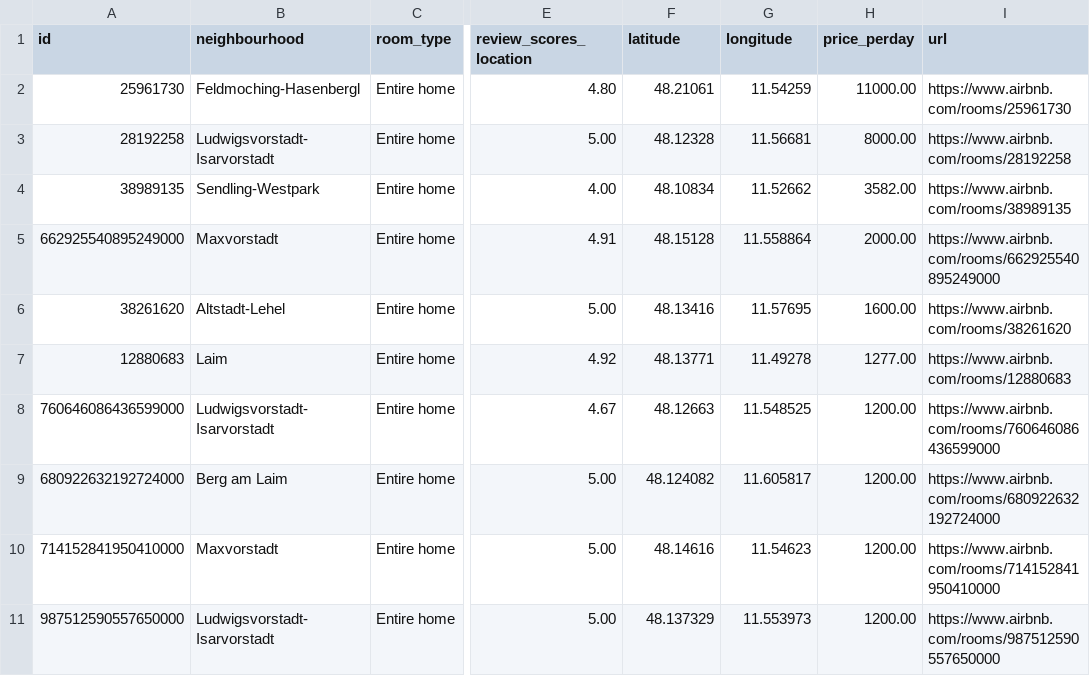
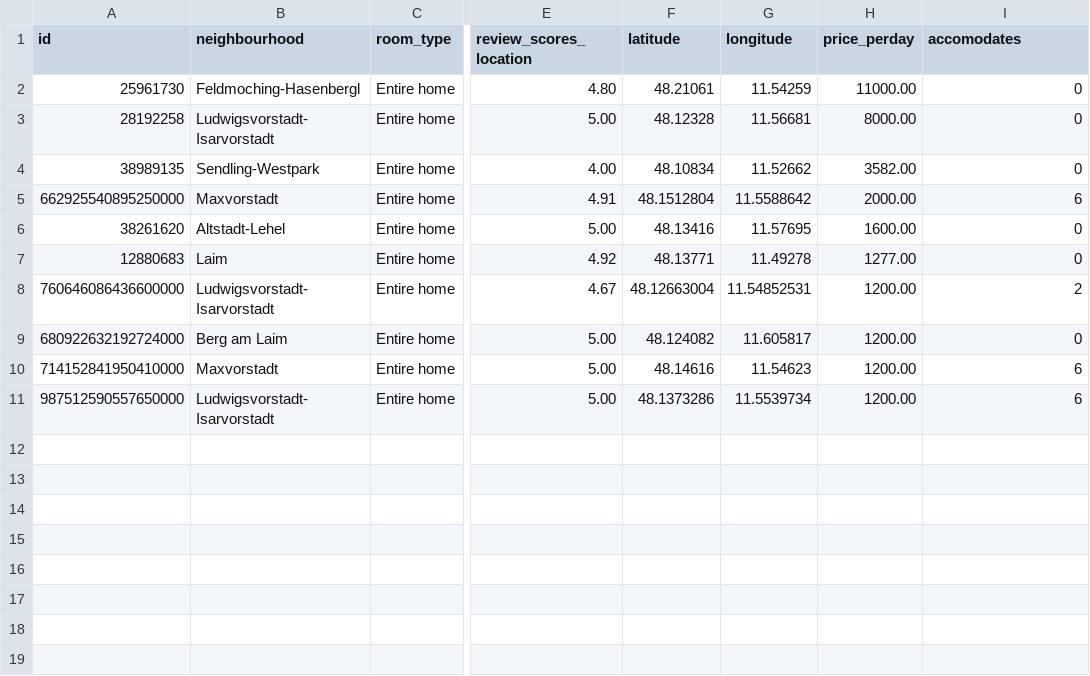
Before and after one commit to Milinesa93/AirbnbMunich, a CSV file: top10munichairbnb.csv, drawn as a sheet; only a part is shown, gaps mark what is left out; the diff names each change by its address in the sheet, - before the commit and + after, or states it on an @@ line.

```diff
--- a/top10munichairbnb.csv
+++ b/top10munichairbnb.csv
-I1: url
+I1: accomodates
-I2 (accomodates): https://www.airbnb.com/rooms/25961730
+I2 (accomodates): 0
-I3 (accomodates): https://www.airbnb.com/rooms/28192258
+I3 (accomodates): 0
-I4 (accomodates): https://www.airbnb.com/rooms/38989135
+I4 (accomodates): 0
-A5 (id): 662925540895249000
+A5 (id): 662925540895250000
-F5 (latitude): 48.15128
+F5 (latitude): 48.1512804
-G5 (longitude): 11.558864
+G5 (longitude): 11.5588642
-I5 (accomodates): https://www.airbnb.com/rooms/662925540895249000
+I5 (accomodates): 6
-I6 (accomodates): https://www.airbnb.com/rooms/38261620
+I6 (accomodates): 0
-I7 (accomodates): https://www.airbnb.com/rooms/12880683
+I7 (accomodates): 0
-A8 (id): 760646086436599000
+A8 (id): 760646086436600000
-F8 (latitude): 48.12663
+F8 (latitude): 48.12663004
-G8 (longitude): 11.548525
+G8 (longitude): 11.54852531
-I8 (accomodates): https://www.airbnb.com/rooms/760646086436599000
+I8 (accomodates): 2
-I9 (accomodates): https://www.airbnb.com/rooms/680922632192724000
+I9 (accomodates): 0
-I10 (accomodates): https://www.airbnb.com/rooms/714152841950410000
+I10 (accomodates): 6
-F11 (latitude): 48.137329
+F11 (latitude): 48.1373286
-G11 (longitude): 11.553973
+G11 (longitude): 11.5539734
-I11 (accomodates): https://www.airbnb.com/rooms/987512590557650000
+I11 (accomodates): 6
```
Also changed, not shown: 5 other files.
